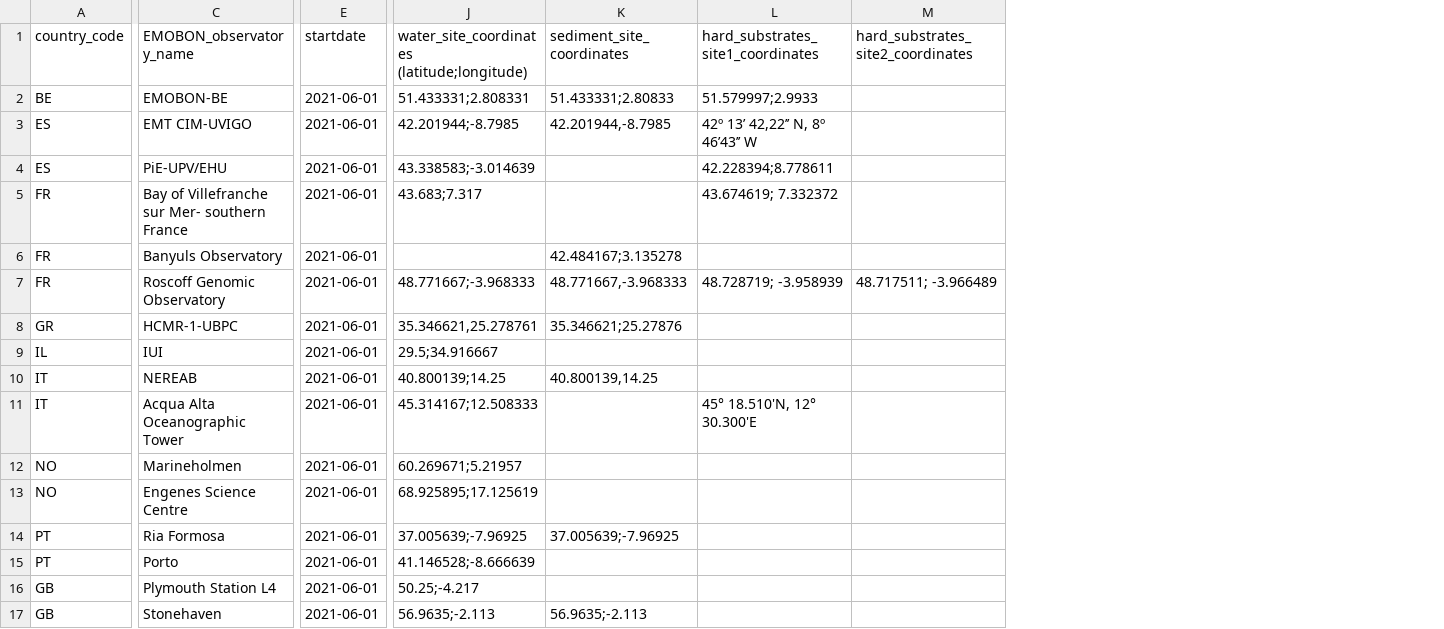
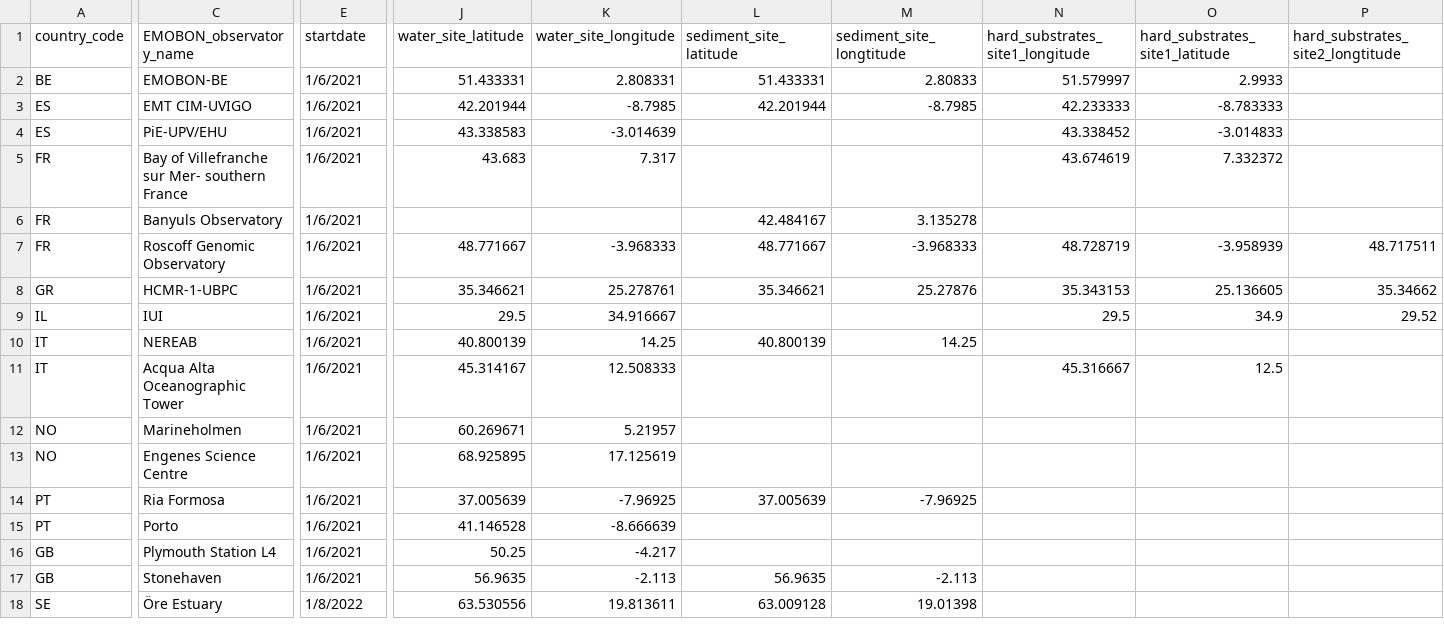
Before and after one commit to emo-bon/governance-crate, a CSV file: observatories.csv, drawn as a sheet; only a part is shown, gaps mark what is left out; removed rows and columns are numbered as before the commit, all else as after; rows hold the shown columns only; the diff covers the shown part only; the diff names each change by its address in the sheet, - before the commit and + after, or states it on an @@ line.

Commit message:
Updated observatories.csv
coordinates fixed (related to #5 )
added new UmU observatory
fixed funny characters
added 2nd site for hard substrated when it existed

Co-Authored-By: Ioulia Santi <10021692+isanti@users.noreply.github.com>

```diff
--- a/observatories.csv
+++ b/observatories.csv
-column J, rows 1-17: water_site_coordinates (latitude;longitude) | 51.433331;2.808331 | 42.201944;-8.7985 | 43.338583;-3.014639 | 43.683;7.317 |  | 48.771667;-3.968333 | 35.346621,25.278761 | 29.5;34.916667 | 40.800139;14.25 | 45.314167;12.508333 | 60.269671;5.21957 | 68.925895;17.125619 | 37.005639;-7.96925 | 41.146528;-8.666639 | 50.25;-4.217 | 56.9635;-2.113
-column K (sediment_site_coordinates), rows 2-17: 51.433331;2.80833 | 42.201944,-8.7985 |  |  | 42.484167;3.135278 | 48.771667,-3.968333 | 35.346621;25.27876 |  | 40.800139,14.25 |  |  |  | 37.005639;-7.96925 |  |  | 56.9635;-2.113
-column L, rows 1-11: hard_substrates_site1_coordinates | 51.579997;2.9933 | 42º 13’ 42,22’’ N, 8º 46’43’’ W | 42.228394;8.778611 | 43.674619; 7.332372 |  | 48.728719; -3.958939 |  |  |  | 45° 18.510'N, 12° 30.300'E
-column M, rows 1-7: hard_substrates_site2_coordinates |  |  |  |  |  | 48.717511; -3.966489
+column J (water_site_latitude), rows 2-17: 51.433331 | 42.201944 | 43.338583 | 43.683 |  | 48.771667 | 35.346621 | 29.5 | 40.800139 | 45.314167 | 60.269671 | 68.925895 | 37.005639 | 41.146528 | 50.25 | 56.9635
+column K (water_site_longitude), rows 2-17: 2.808331 | -8.7985 | -3.014639 | 7.317 |  | -3.968333 | 25.278761 | 34.916667 | 14.25 | 12.508333 | 5.21957 | 17.125619 | -7.96925 | -8.666639 | -4.217 | -2.113
+column L (sediment_site_latitude), rows 2-17: 51.433331 | 42.201944 |  |  | 42.484167 | 48.771667 | 35.346621 |  | 40.800139 |  |  |  | 37.005639 |  |  | 56.9635
+column M (sediment_site_longtitude), rows 2-17: 2.80833 | -8.7985 |  |  | 3.135278 | -3.968333 | 25.27876 |  | 14.25 |  |  |  | -7.96925 |  |  | -2.113
+column N (hard_substrates_site1_longitude), rows 2-11: 51.579997 | 42.233333 | 43.338452 | 43.674619 |  | 48.728719 | 35.343153 | 29.5 |  | 45.316667
+column O (hard_substrates_site1_latitude), rows 2-11: 2.9933 | -8.783333 | -3.014833 | 7.332372 |  | -3.958939 | 25.136605 | 34.9 |  | 12.5
+column P (hard_substrates_site2_longtitude), rows 7-9: 48.717511 | 35.34662 | 29.52
-E2:E17 (startdate): 2021-06-01
+E2:E17 (startdate): 1/6/2021
+row 18: SE | Öre Estuary | 1/8/2022 | 63.530556 | 19.813611 | 63.009128 | 19.01398
```
Also changed, not shown: 1 added column and 5 edited cells elsewhere in this file.
